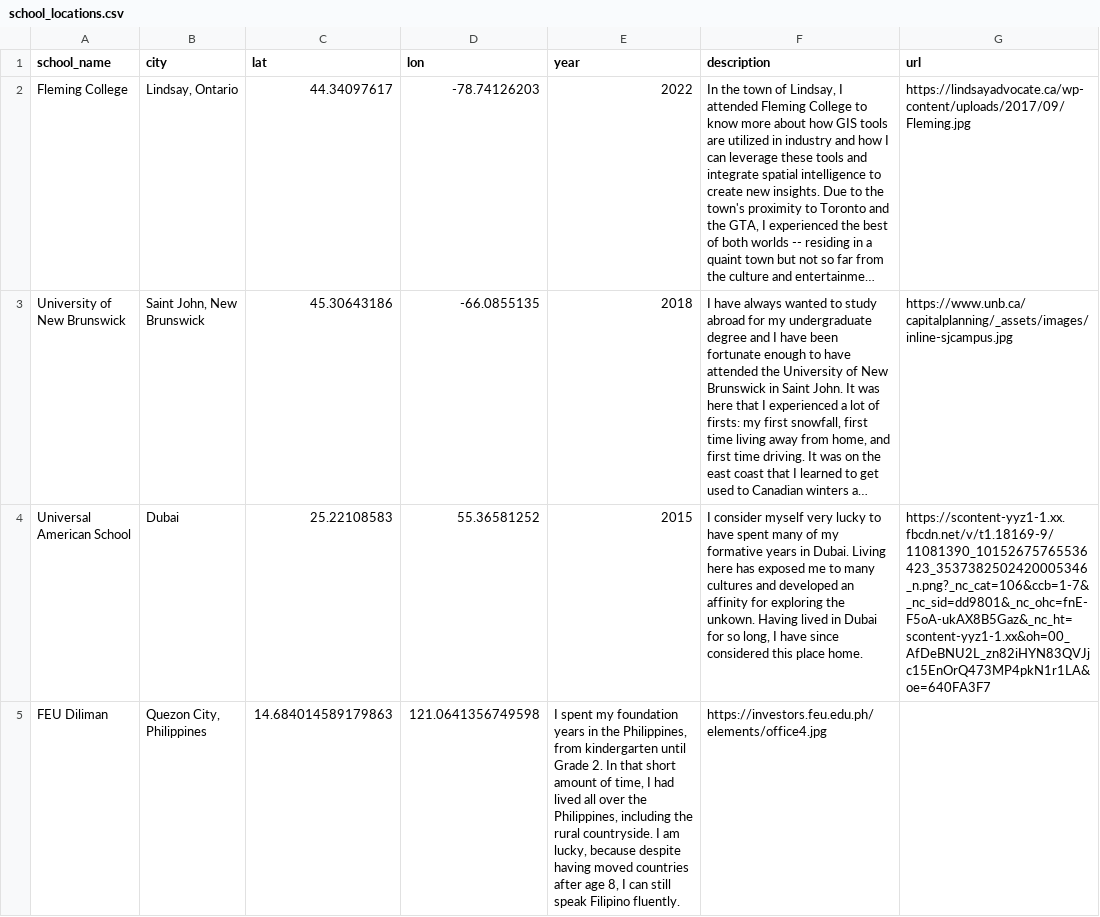
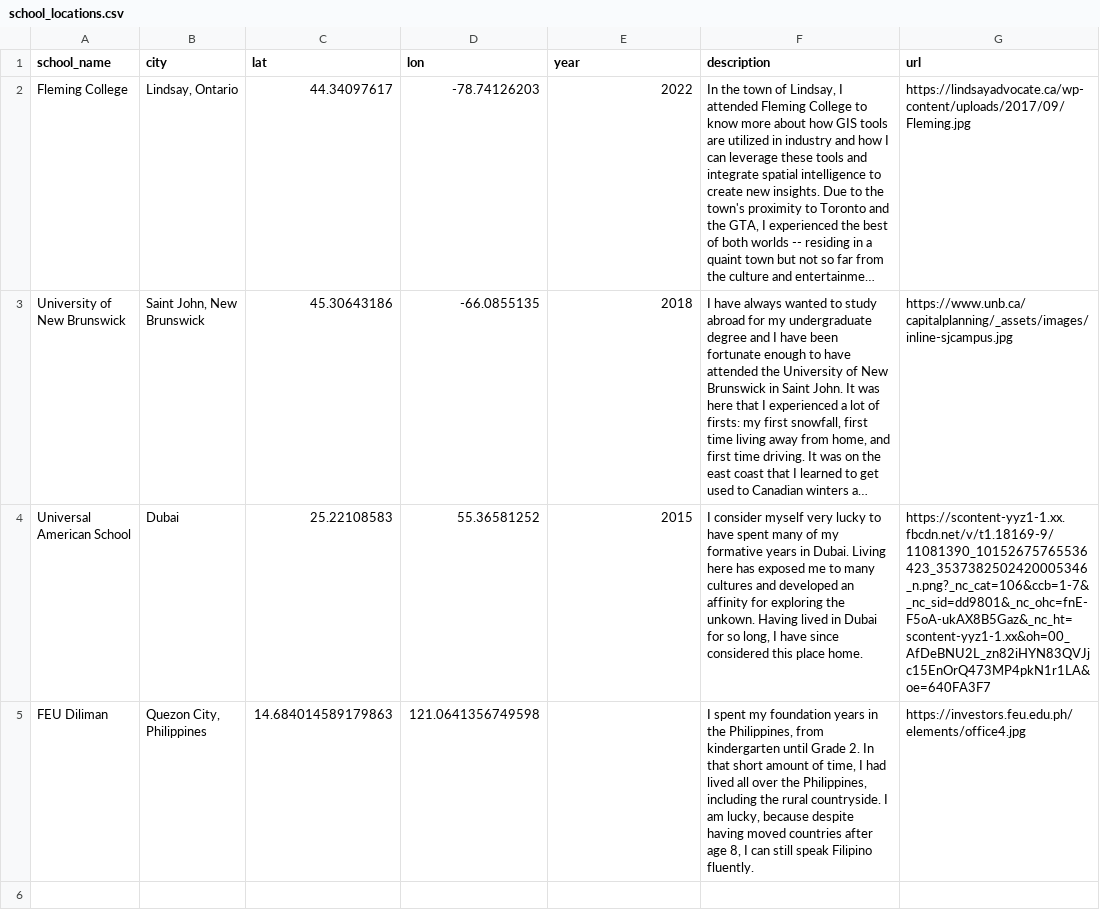
Before and after one commit to francis-soriano/portfoliosandbox, a CSV file: school_locations.csv, drawn as a sheet; long unchanged cells end in ….

Commit message:
added comma

```diff
--- a/school_locations.csv
+++ b/school_locations.csv
@@ -4,2 +4,2 @@
 "Universal American School","Dubai",25.22108583,55.36581252,2015,"I consider myself very lucky to have spent many of my formative years in Dubai. Living here has exposed me to many cultures and developed an affinity for exploring the unkown. Having lived in Dubai for so long, I have since considered this place home.","https://scontent-yyz1-1.xx.fbcdn.net/v/t1.18169-9/11081390_10152675765536423_3537382502420005346_n.png?_nc_cat=106&ccb=1-7&_nc_sid=dd9801&_nc_ohc=fnE-F5oA-ukAX8B5Gaz&_nc_ht=scontent-yyz1-1.xx&oh=00_AfDeBNU2L_zn82iHYN83QVJjc15EnOrQ473MP4pkN1r1LA&oe=640FA3F7"
-"FEU Diliman","Quezon City, Philippines",14.684014589179863,121.0641356749598,"I spent my foundation years in the Philippines, from kindergarten until Grade 2. In that short amount of time, I had lived all over the Philippines, including the rural countryside. I am lucky, because despite having moved countries after age 8, I can still speak Filipino fluently.","https://investors.feu.edu.ph/elements/office4.jpg"
+"FEU Diliman","Quezon City, Philippines",14.684014589179863,121.0641356749598,,"I spent my foundation years in the Philippines, from kindergarten until Grade 2. In that short amount of time, I had lived all over the Philippines, including the rural countryside. I am lucky, because despite having moved countries after age 8, I can still speak Filipino fluently.","https://investors.feu.edu.ph/elements/office4.jpg"
```
